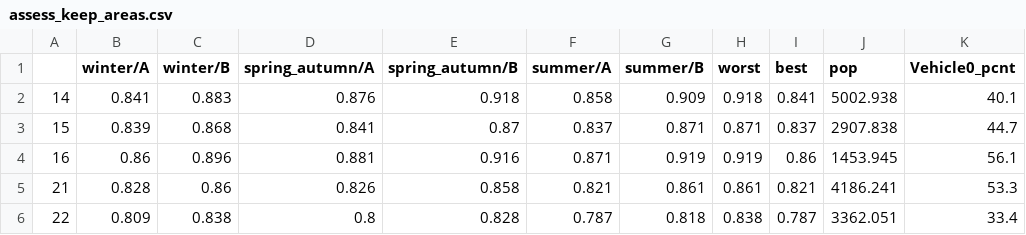
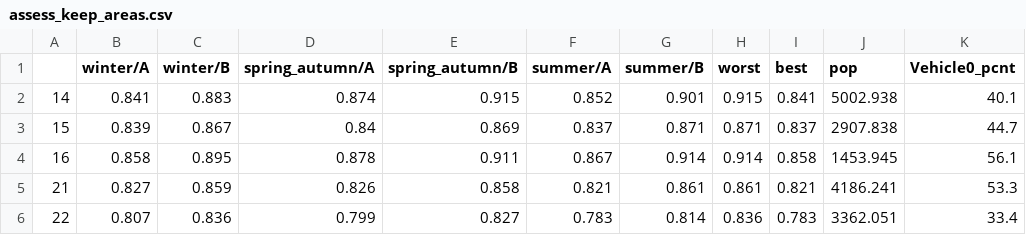
Before and after one commit to orenl833-tlv/eilat-bus-redesign, a CSV file: data/assess_keep_areas.csv, drawn as a sheet; only a part is shown; the diff covers the shown part only.

```diff
--- a/data/assess_keep_areas.csv
+++ b/data/assess_keep_areas.csv
@@ -1,6 +1,6 @@
 ,winter/A,winter/B,spring_autumn/A,spring_autumn/B,summer/A,summer/B,worst,best,pop,Vehicle0_pcnt
-14,0.841,0.883,0.876,0.918,0.858,0.909,0.918,0.841,5002.938,40.1
-15,0.839,0.868,0.841,0.87,0.837,0.871,0.871,0.837,2907.838,44.7
-16,0.86,0.896,0.881,0.916,0.871,0.919,0.919,0.86,1453.945,56.1
-21,0.828,0.86,0.826,0.858,0.821,0.861,0.861,0.821,4186.241,53.3
-22,0.809,0.838,0.8,0.828,0.787,0.818,0.838,0.787,3362.051,33.4
+14,0.841,0.883,0.874,0.915,0.852,0.901,0.915,0.841,5002.938,40.1
+15,0.839,0.867,0.84,0.869,0.837,0.871,0.871,0.837,2907.838,44.7
+16,0.858,0.895,0.878,0.911,0.867,0.914,0.914,0.858,1453.945,56.1
+21,0.827,0.859,0.826,0.858,0.821,0.861,0.861,0.821,4186.241,53.3
+22,0.807,0.836,0.799,0.827,0.783,0.814,0.836,0.783,3362.051,33.4
```
Also changed, not shown: 49 edited cells elsewhere in this file, data/assess_full_peak-3_warm_areas.csv, data/assess_full_peak-3_warm_lines.csv, 17 other files.
